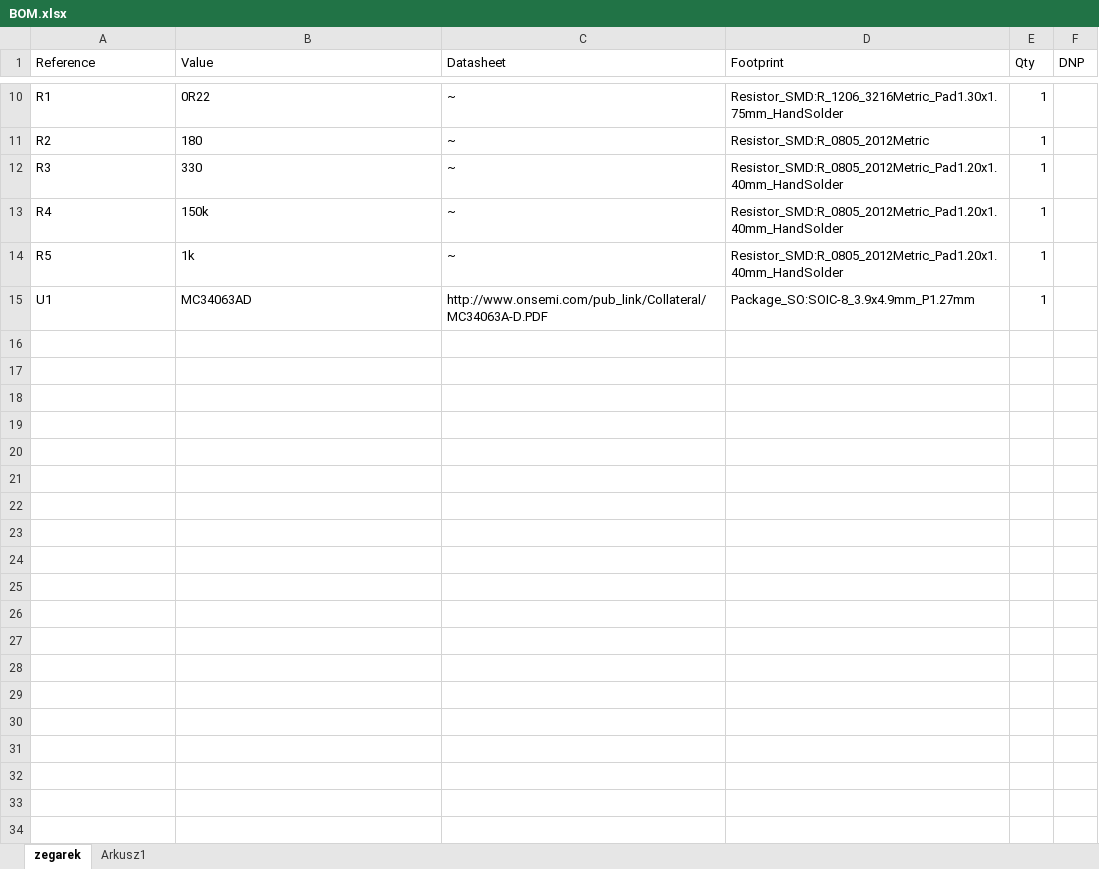
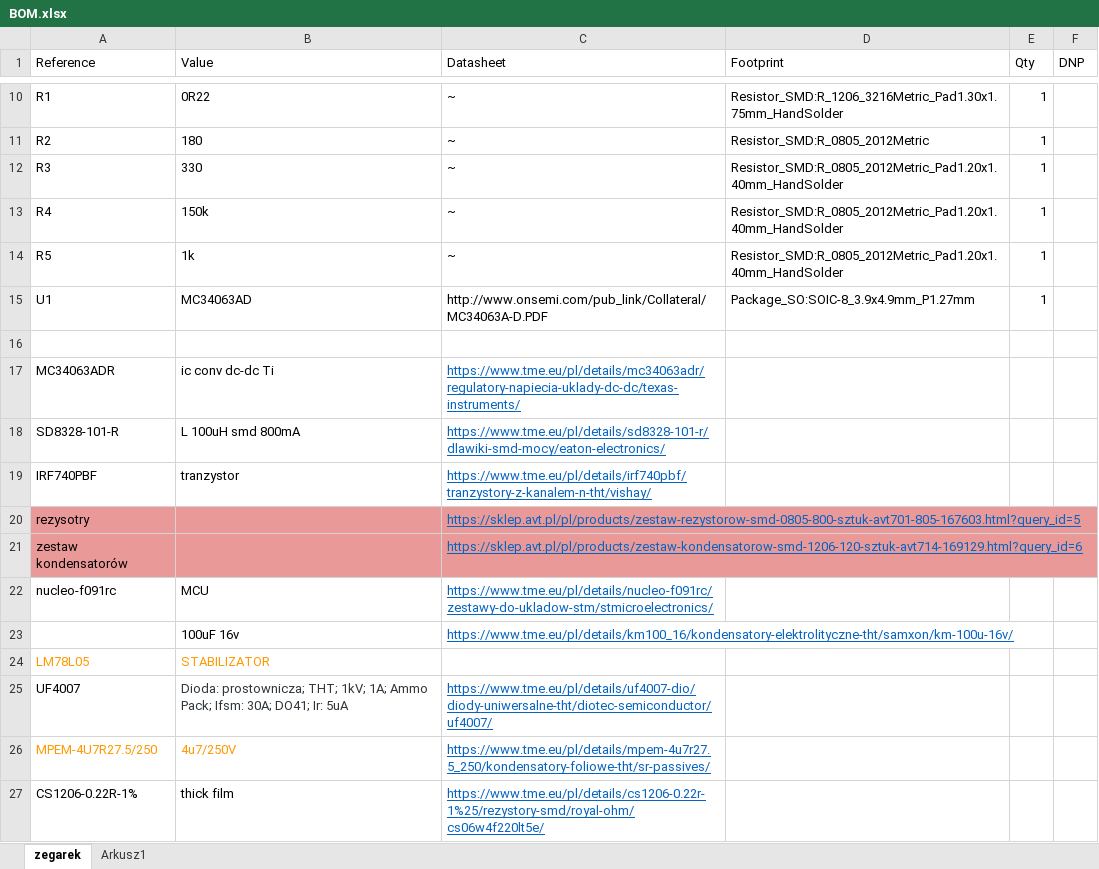
Before and after one commit to kwojcik22/NI-watch, an Excel workbook: hardware/doc/BOM.xlsx, sheet zegarek, drawn as a sheet; only a part is shown, gaps mark what is left out; values as stored, in another font and other column widths than the file's, no borders; table styles not drawn; the diff names each change by its address in the sheet, - before the commit and + after, or states it on an @@ line.

```diff
--- a/hardware/doc/BOM.xlsx (sheet zegarek)
+++ b/hardware/doc/BOM.xlsx (sheet zegarek)
+row 16: (empty)
+row 17: MC34063ADR | ic conv dc-dc Ti | https://www.tme.eu/pl/details/mc34063adr/regulatory-napiecia-uklady-dc-dc/texas-instruments/
+row 18: SD8328-101-R | L 100uH smd 800mA | https://www.tme.eu/pl/details/sd8328-101-r/dlawiki-smd-mocy/eaton-electronics/
+row 19: IRF740PBF | tranzystor | https://www.tme.eu/pl/details/irf740pbf/tranzystory-z-kanalem-n-tht/vishay/
+row 20: rezysotry |  | https://sklep.avt.pl/pl/products/zestaw-rezystorow-smd-0805-800-sztuk-avt701-805-167603.html?query_id=5
+row 21: zestaw kondensatorów |  | https://sklep.avt.pl/pl/products/zestaw-kondensatorow-smd-1206-120-sztuk-avt714-169129.html?query_id=6
+row 22: nucleo-f091rc | MCU | https://www.tme.eu/pl/details/nucleo-f091rc/zestawy-do-ukladow-stm/stmicroelectronics/
+row 23:  | 100uF 16v | https://www.tme.eu/pl/details/km100_16/kondensatory-elektrolityczne-tht/samxon/km-100u-16v/
+row 24: LM78L05 | STABILIZATOR
+row 25: UF4007 | Dioda: prostownicza; THT; 1kV; 1A; Ammo Pack; Ifsm: 30A; DO41; Ir: 5uA | https://www.tme.eu/pl/details/uf4007-dio/diody-uniwersalne-tht/diotec-semiconductor/uf4007/
+row 26: MPEM-4U7R27.5/250 | 4u7/250V | https://www.tme.eu/pl/details/mpem-4u7r27.5_250/kondensatory-foliowe-tht/sr-passives/
+row 27: CS1206-0.22R-1% | thick film | https://www.tme.eu/pl/details/cs1206-0.22r-1%25/rezystory-smd/royal-ohm/cs06w4f220lt5e/
```
Also changed, not shown: 1 other file.
